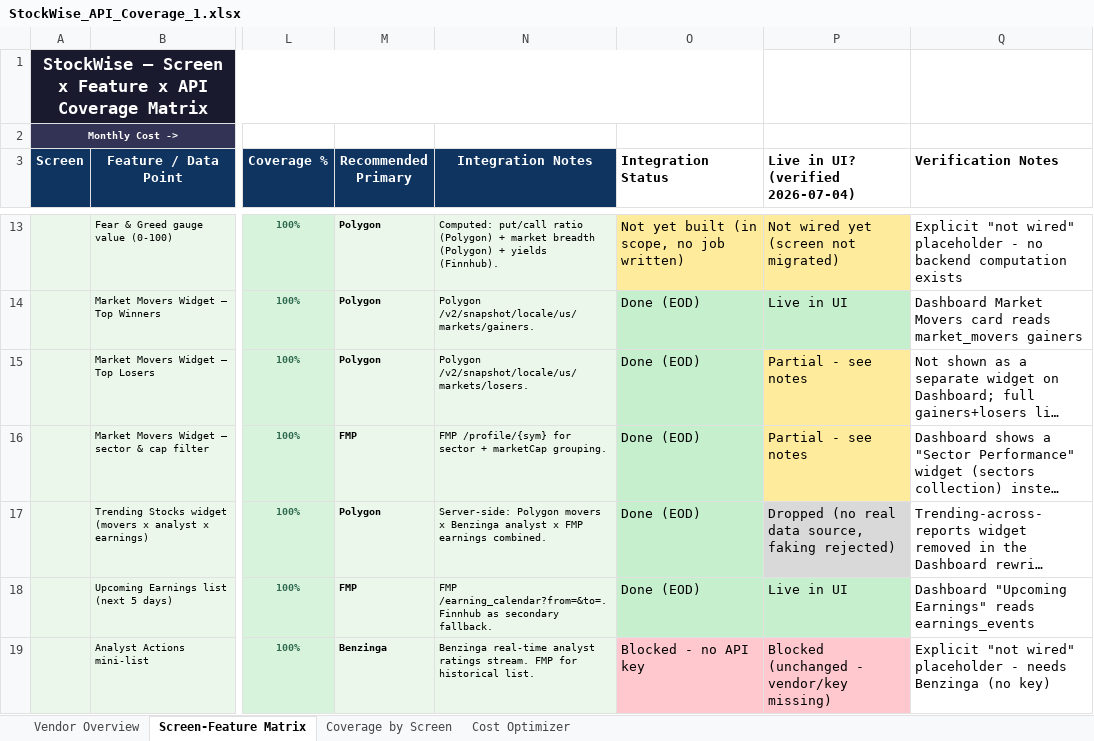
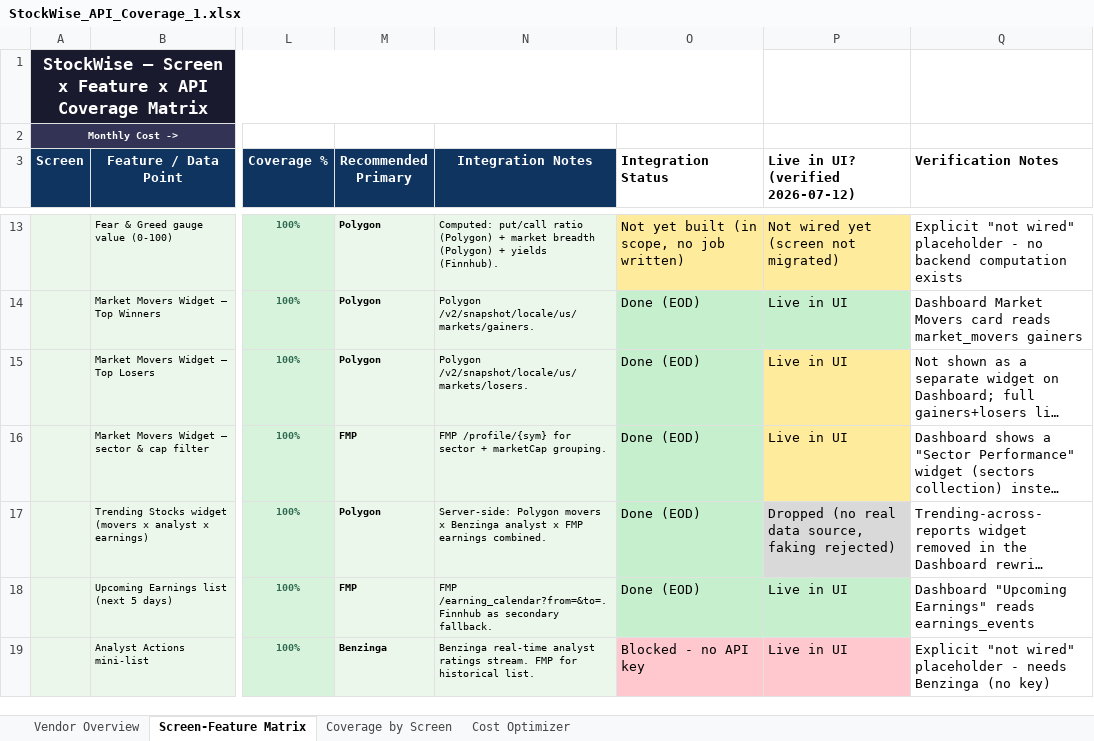
Before and after one commit to surjeetdash108/MarketCatalystUI, an Excel workbook: Doc/StockWise_API_Coverage_1.xlsx, sheet Screen-Feature Matrix, drawn as a sheet; only a part is shown, gaps mark what is left out; long unchanged cells end in …; values as stored, in another font and other column widths than the file's, no borders; the diff covers the shown part only; the diff names each change by its address in the sheet, - before the commit and + after, or states it on an @@ line.

```diff
--- a/Doc/StockWise_API_Coverage_1.xlsx (sheet Screen-Feature Matrix)
+++ b/Doc/StockWise_API_Coverage_1.xlsx (sheet Screen-Feature Matrix)
-P3: Live in UI? (verified 2026-07-04)
+P3: Live in UI? (verified 2026-07-12)
-P15:P16: Partial - see notes
+P15:P16: Live in UI
-P19: Blocked (unchanged - vendor/key missing)
+P19: Live in UI
```
Also changed, not shown: 8 edited cells elsewhere in this sheet, sheet Coverage by Screen, 19 other files.
